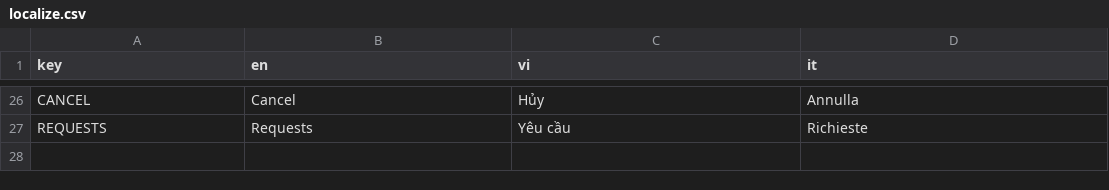
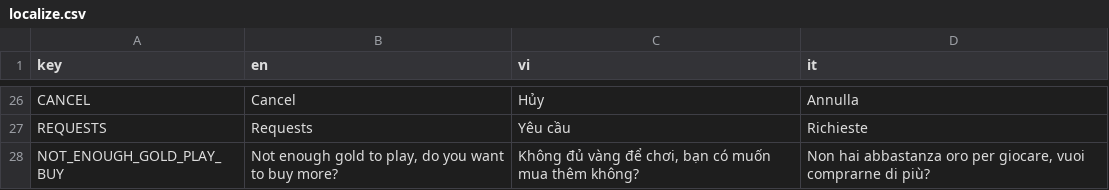
Before and after one commit to FCBTruong/tressette, a CSV file: localization/localize.csv, drawn as a sheet; only a part is shown, gaps mark what is left out.

```diff
--- a/localization/localize.csv
+++ b/localization/localize.csv
@@ -27 +27,2 @@ CANCEL,Cancel,Hủy,Annulla
 REQUESTS,Requests,Yêu cầu,Richieste
+NOT_ENOUGH_GOLD_PLAY_BUY,"Not enough gold to play, do you want to buy more?","Không đủ vàng để chơi, bạn có muốn mua thêm không?","Non hai abbastanza oro per giocare, vuoi comprarne di più?"
```
Also changed, not shown: 7 other files.
